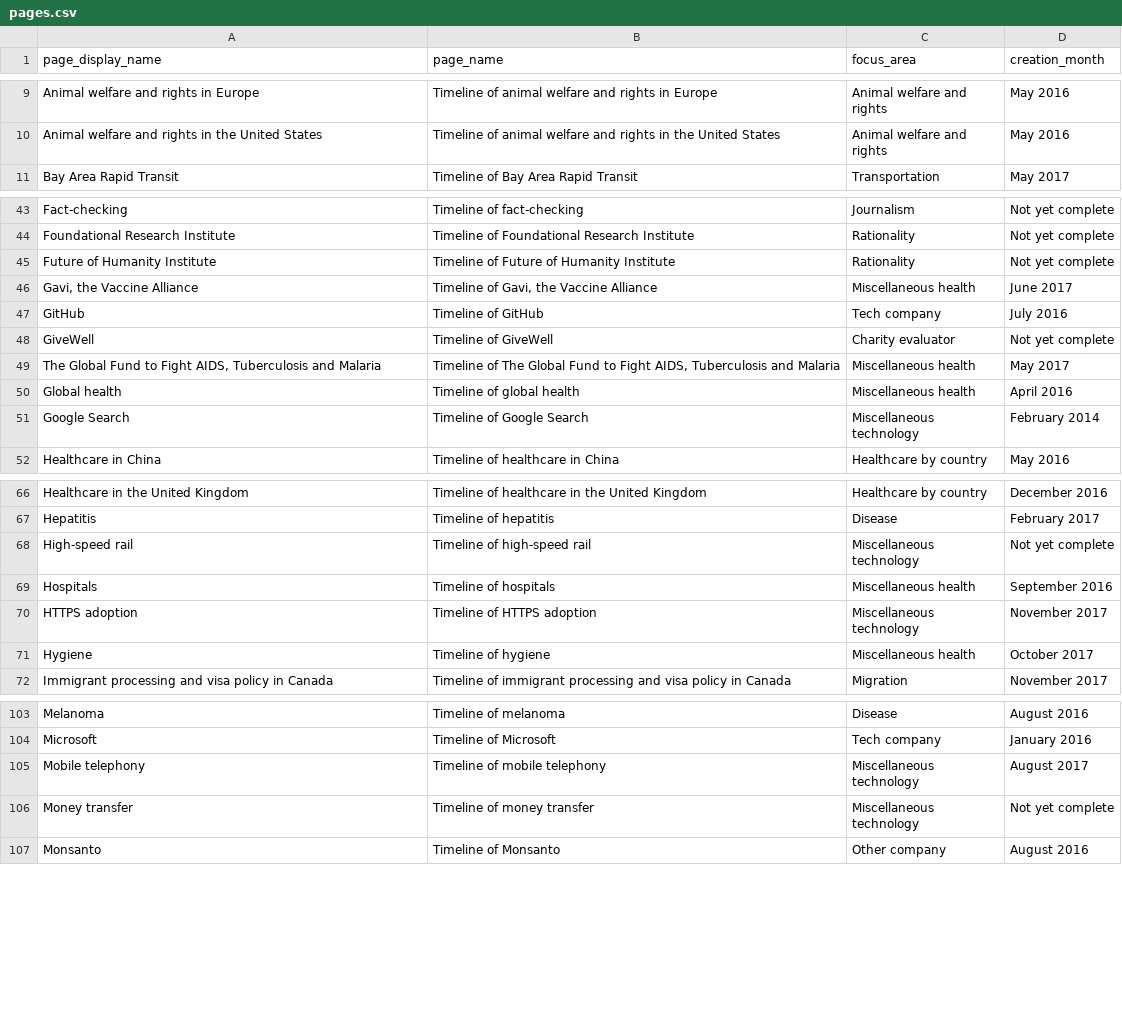
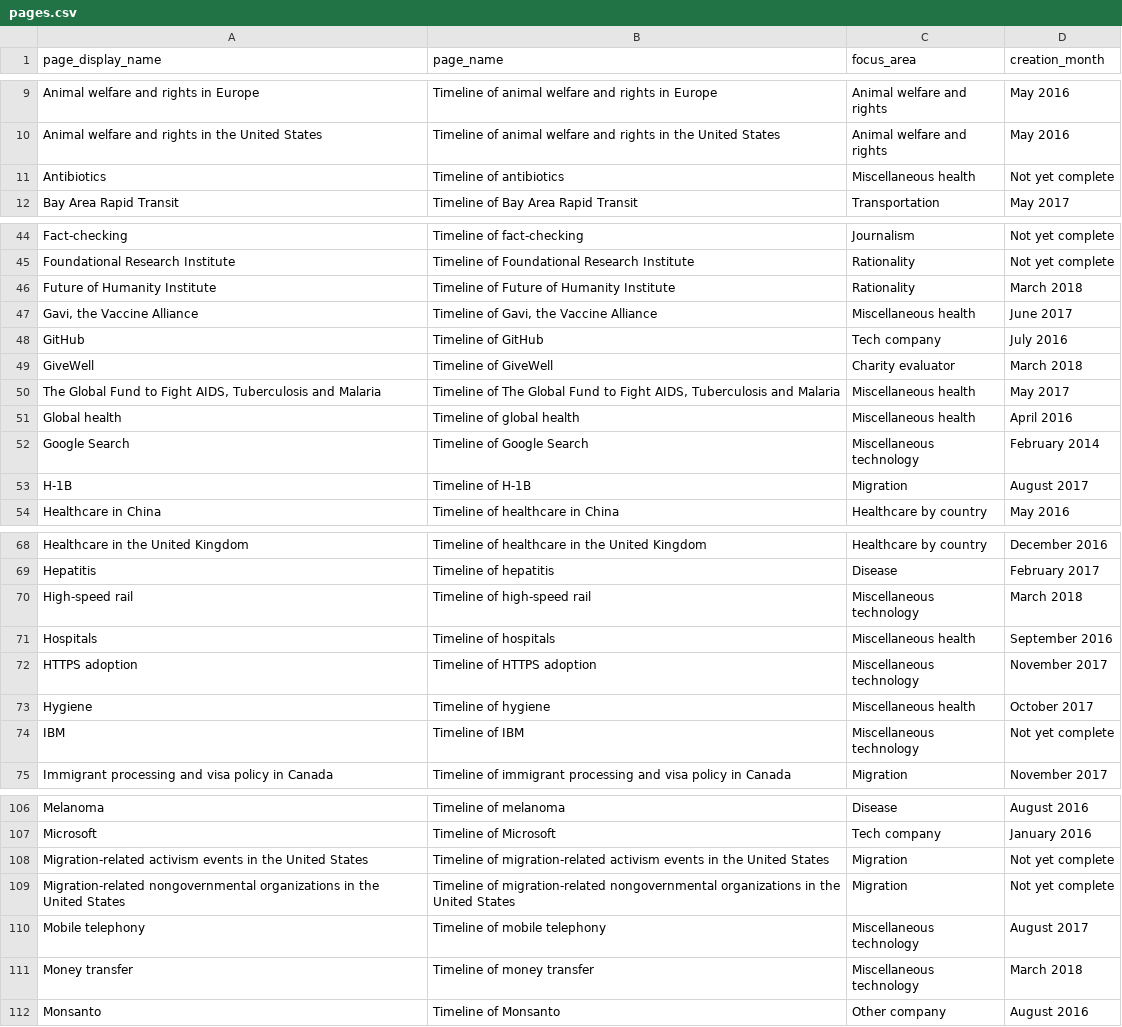
Before and after one commit to riceissa/timelines-wiki-main-page-table, a CSV file: pages.csv, drawn as a sheet; only a part is shown, gaps mark what is left out; the diff covers the shown part only.

Commit message:
Add new timelines

```diff
--- a/pages.csv
+++ b/pages.csv
@@ -10,2 +10,3 @@ Animal welfare and rights in Europe,Timeline of animal welfare and rights in Eur
 Animal welfare and rights in the United States,Timeline of animal welfare and rights in the United States,Animal welfare and rights,May 2016
+Antibiotics,Timeline of antibiotics,Miscellaneous health,Not yet complete
 Bay Area Rapid Transit,Timeline of Bay Area Rapid Transit,Transportation,May 2017
@@ -44,6 +45,6 @@ Fact-checking,Timeline of fact-checking,Journalism,Not yet complete
 Foundational Research Institute,Timeline of Foundational Research Institute,Rationality,Not yet complete
-Future of Humanity Institute,Timeline of Future of Humanity Institute,Rationality,Not yet complete
+Future of Humanity Institute,Timeline of Future of Humanity Institute,Rationality,March 2018
 "Gavi, the Vaccine Alliance","Timeline of Gavi, the Vaccine Alliance",Miscellaneous health,June 2017
 GitHub,Timeline of GitHub,Tech company,July 2016
-GiveWell,Timeline of GiveWell,Charity evaluator,Not yet complete
+GiveWell,Timeline of GiveWell,Charity evaluator,March 2018
 "The Global Fund to Fight AIDS, Tuberculosis and Malaria","Timeline of The Global Fund to Fight AIDS, Tuberculosis and Malaria",Miscellaneous health,May 2017
@@ -51,2 +52,3 @@ Global health,Timeline of global health,Miscellaneous health,April 2016
 Google Search,Timeline of Google Search,Miscellaneous technology,February 2014
+H-1B,Timeline of H-1B,Migration,August 2017
 Healthcare in China,Timeline of healthcare in China,Healthcare by country,May 2016
@@ -67,3 +69,3 @@ Healthcare in the United Kingdom,Timeline of healthcare in the United Kingdom,He
 Hepatitis,Timeline of hepatitis,Disease,February 2017
-High-speed rail,Timeline of high-speed rail,Miscellaneous technology,Not yet complete
+High-speed rail,Timeline of high-speed rail,Miscellaneous technology,March 2018
 Hospitals,Timeline of hospitals,Miscellaneous health,September 2016
@@ -71,2 +73,3 @@ HTTPS adoption,Timeline of HTTPS adoption,Miscellaneous technology,November 2017
 Hygiene,Timeline of hygiene,Miscellaneous health,October 2017
+IBM,Timeline of IBM,Miscellaneous technology,Not yet complete
 Immigrant processing and visa policy in Canada,Timeline of immigrant processing and visa policy in Canada,Migration,November 2017
@@ -104,4 +107,6 @@ Melanoma,Timeline of melanoma,Disease,August 2016
 Microsoft,Timeline of Microsoft,Tech company,January 2016
+Migration-related activism events in the United States,Timeline of migration-related activism events in the United States,Migration,Not yet complete
+Migration-related nongovernmental organizations in the United States,Timeline of migration-related nongovernmental organizations in the United States,Migration,Not yet complete
 Mobile telephony,Timeline of mobile telephony,Miscellaneous technology,August 2017
-Money transfer,Timeline of money transfer,Miscellaneous technology,Not yet complete
+Money transfer,Timeline of money transfer,Miscellaneous technology,March 2018
 Monsanto,Timeline of Monsanto,Other company,August 2016
```
Also changed, not shown: 3 added rows and 7 edited cells elsewhere in this file.
